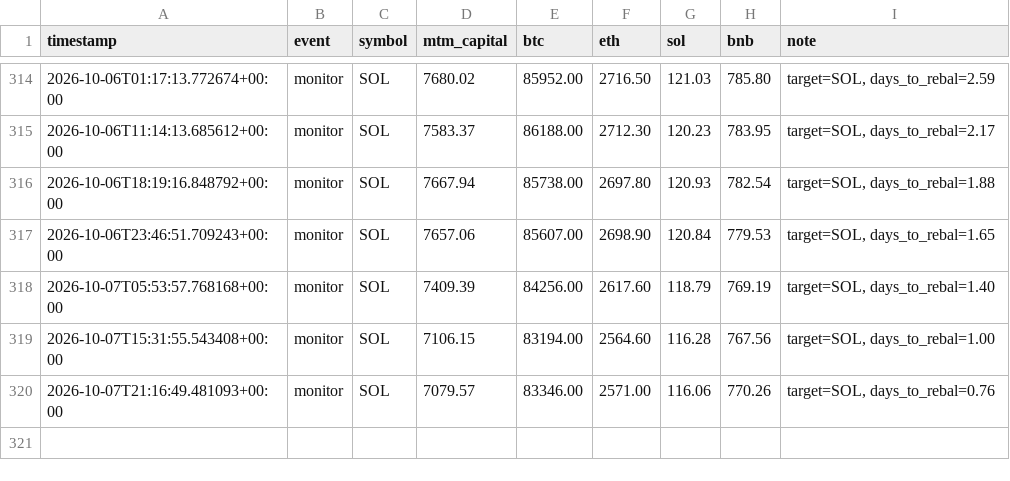
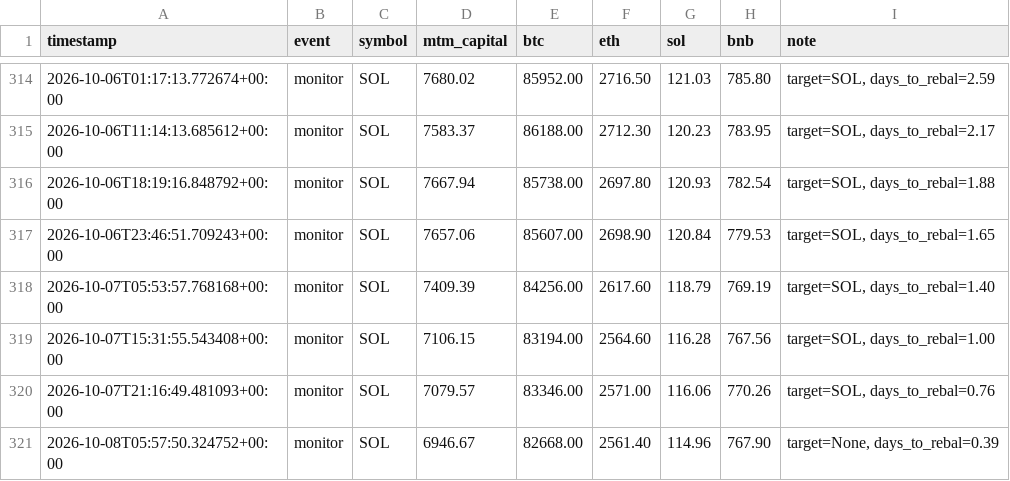
Before and after one commit to lferrari231-glitch/paper-trade-bot, a CSV file: paper_log_leverage.csv, drawn as a sheet; only a part is shown, gaps mark what is left out; the diff names each change by its address in the sheet, - before the commit and + after, or states it on an @@ line.

```diff
--- a/paper_log_leverage.csv
+++ b/paper_log_leverage.csv
+row 321: 2026-10-08T05:57:50.324752+00:00 | monitor | SOL | 6946.67 | 82668.00 | 2561.40 | 114.96 | 767.90 | target=None, days_to_rebal=0.39
```
Also changed, not shown: 2 other files.
